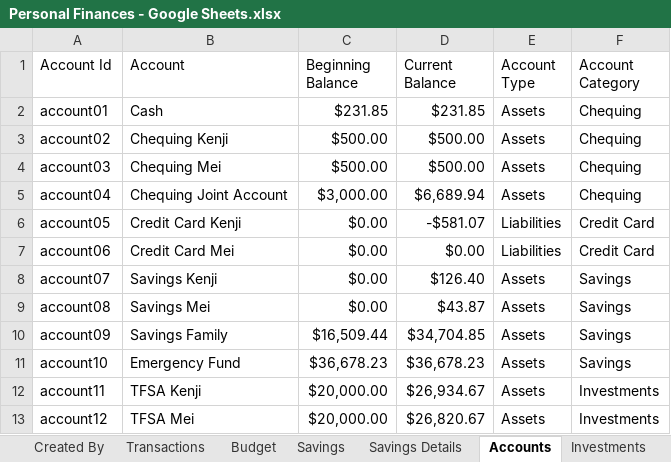
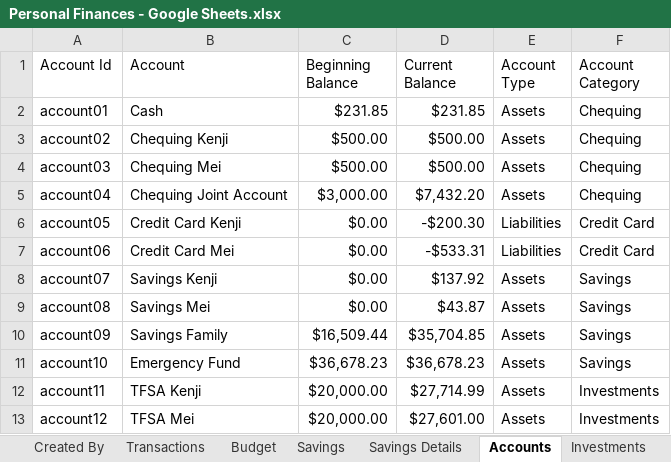
Before and after one commit to clayamakita/personal_finances, an Excel workbook: assets/Personal Finances - Google Sheets.xlsx, sheet Accounts, drawn as a sheet; values as stored, in another font and other column widths than the file's, no borders; charts and pictures and conditional formats and table styles not drawn; the diff names each change by its address in the sheet, - before the commit and + after, or states it on an @@ line.

```diff
--- a/assets/Personal Finances - Google Sheets.xlsx (sheet Accounts)
+++ b/assets/Personal Finances - Google Sheets.xlsx (sheet Accounts)
-D5 (Current Balance): $6,689.94
+D5 (Current Balance): $7,432.20
-D6 (Current Balance): -$581.07
+D6 (Current Balance): -$200.30
-D7 (Current Balance): $0.00
+D7 (Current Balance): -$533.31
-D8 (Current Balance): $126.40
+D8 (Current Balance): $137.92
-D10 (Current Balance): $34,704.85
+D10 (Current Balance): $35,704.85
-D12 (Current Balance): $26,934.67
+D12 (Current Balance): $27,714.99
-D13 (Current Balance): $26,820.67
+D13 (Current Balance): $27,601.00
```
Also changed, not shown: sheet Transactions, sheet Dependent Dropdowns, sheet Investments, sheet Investments Price, 3 other files.
